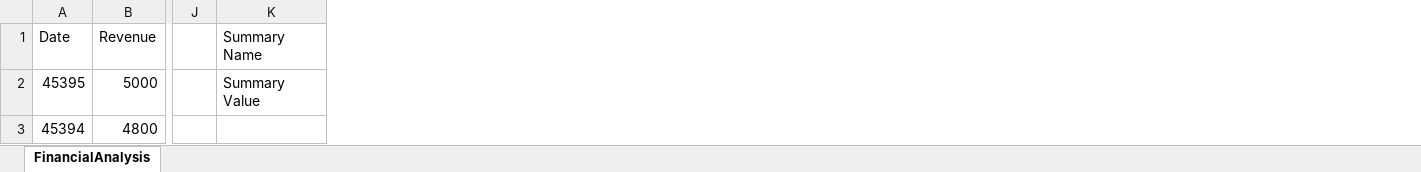
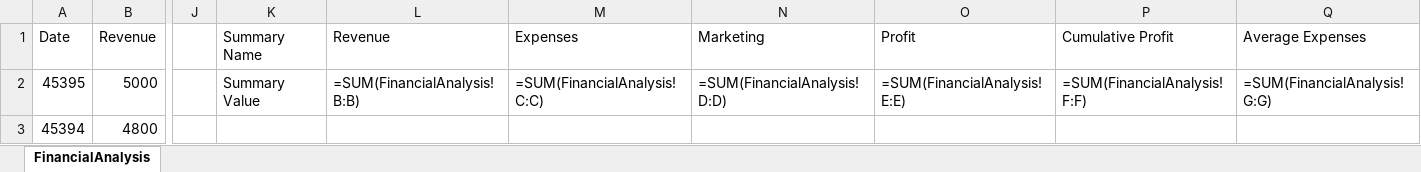
Before and after one commit to Oxford-Data-Processes/excel-2-python, an Excel workbook: data/excel_files_reduced_clean_series/test_excel_9_reduced_clean_series.xlsx, sheet FinancialAnalysis, drawn as a sheet; only a part is shown, gaps mark what is left out; values as stored, in another font and other column widths than the file's, no borders; formulas without a stored value are shown as written; the diff names each change by its address in the sheet, - before the commit and + after, or states it on an @@ line.

```diff
--- a/data/excel_files_reduced_clean_series/test_excel_9_reduced_clean_series.xlsx (sheet FinancialAnalysis)
+++ b/data/excel_files_reduced_clean_series/test_excel_9_reduced_clean_series.xlsx (sheet FinancialAnalysis)
+column L, rows 1-2: Revenue | =SUM(FinancialAnalysis!B:B)
+column M, rows 1-2: Expenses | =SUM(FinancialAnalysis!C:C)
+column N, rows 1-2: Marketing | =SUM(FinancialAnalysis!D:D)
+column O, rows 1-2: Profit | =SUM(FinancialAnalysis!E:E)
+column P, rows 1-2: Cumulative Profit | =SUM(FinancialAnalysis!F:F)
+column Q, rows 1-2: Average Expenses | =SUM(FinancialAnalysis!G:G)
```
Also changed, not shown: data/excel_files_reduced_clean/test_excel_9_reduced_clean.xlsx, 1 other file.
